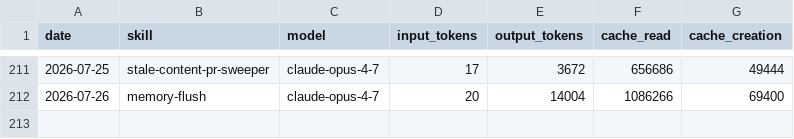
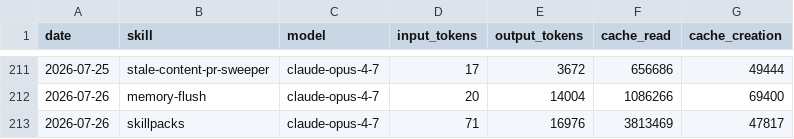
Before and after one commit to swarm-ai-research/aeon, a CSV file: memory/token-usage.csv, drawn as a sheet; only a part is shown, gaps mark what is left out; the diff names each change by its address in the sheet, - before the commit and + after, or states it on an @@ line.

Commit message:
chore(skillpacks): auto-commit 2026-07-26

```diff
--- a/memory/token-usage.csv
+++ b/memory/token-usage.csv
+row 213: 2026-07-26 | skillpacks | claude-opus-4-7 | 71 | 16976 | 3813469 | 47817
```
Also changed, not shown: 4 other files.
